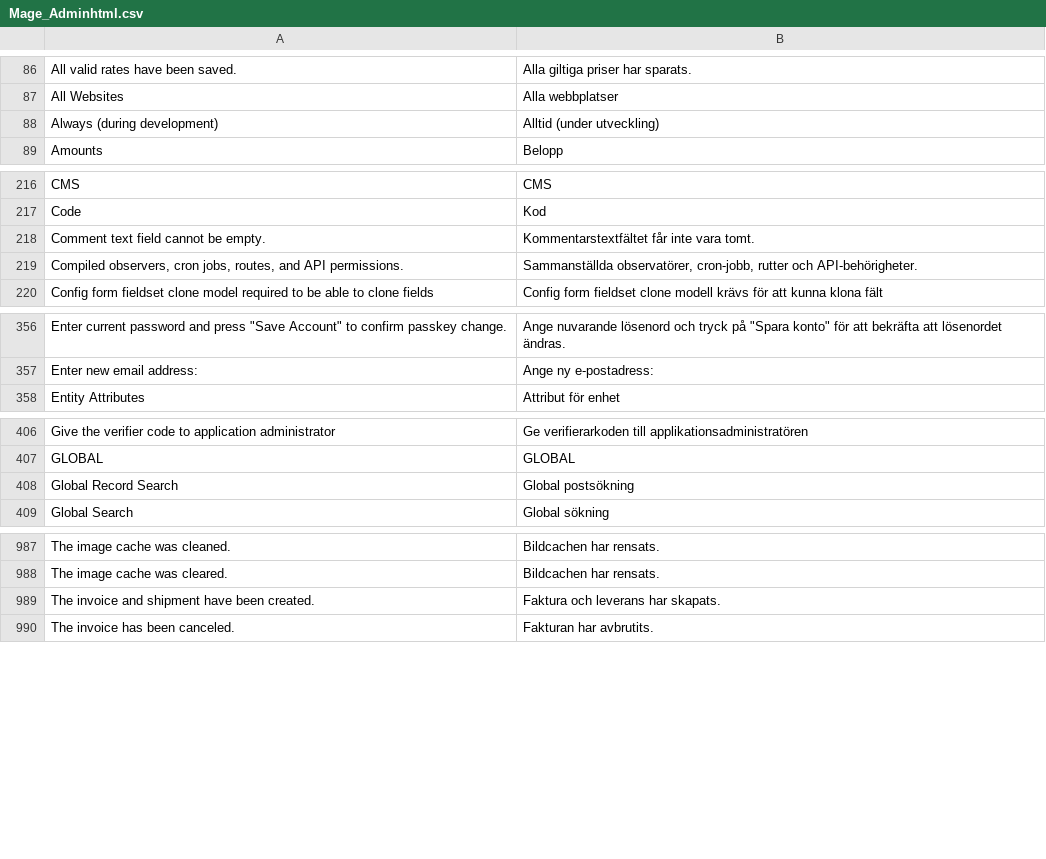
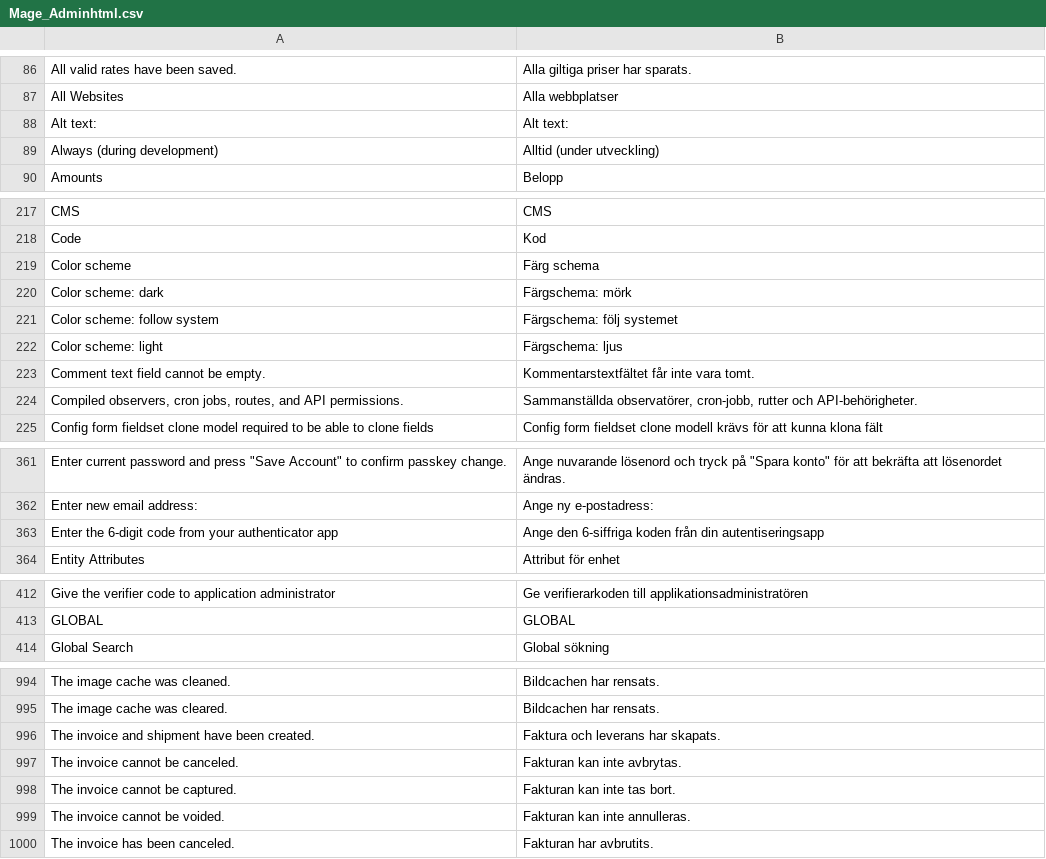
Before and after one commit to MahoCommerce/maho-language-sv_SE, a CSV file: app/locale/sv_SE/Mage_Adminhtml.csv, drawn as a sheet; only a part is shown, gaps mark what is left out; removed rows and columns are numbered as before the commit, all else as after; the diff covers the shown part only; the diff names each change by its address in the sheet, - before the commit and + after, or states it on an @@ line.

```diff
--- a/app/locale/sv_SE/Mage_Adminhtml.csv
+++ b/app/locale/sv_SE/Mage_Adminhtml.csv
+row 88: Alt text: | Alt text:
+row 219: Color scheme | Färg schema
+row 220: Color scheme: dark | Färgschema: mörk
+row 221: Color scheme: follow system | Färgschema: följ systemet
+row 222: Color scheme: light | Färgschema: ljus
+row 363: Enter the 6-digit code from your authenticator app | Ange den 6-siffriga koden från din autentiseringsapp
-row 408: Global Record Search | Global postsökning
+row 997: The invoice cannot be canceled. | Fakturan kan inte avbrytas.
+row 998: The invoice cannot be captured. | Fakturan kan inte tas bort.
+row 999: The invoice cannot be voided. | Fakturan kan inte annulleras.
```
Also changed, not shown: 4 added rows and 1 removed row elsewhere in this file, app/locale/sv_SE/Mage_Catalog.csv, app/locale/sv_SE/Mage_Contacts.csv, 17 other files.
